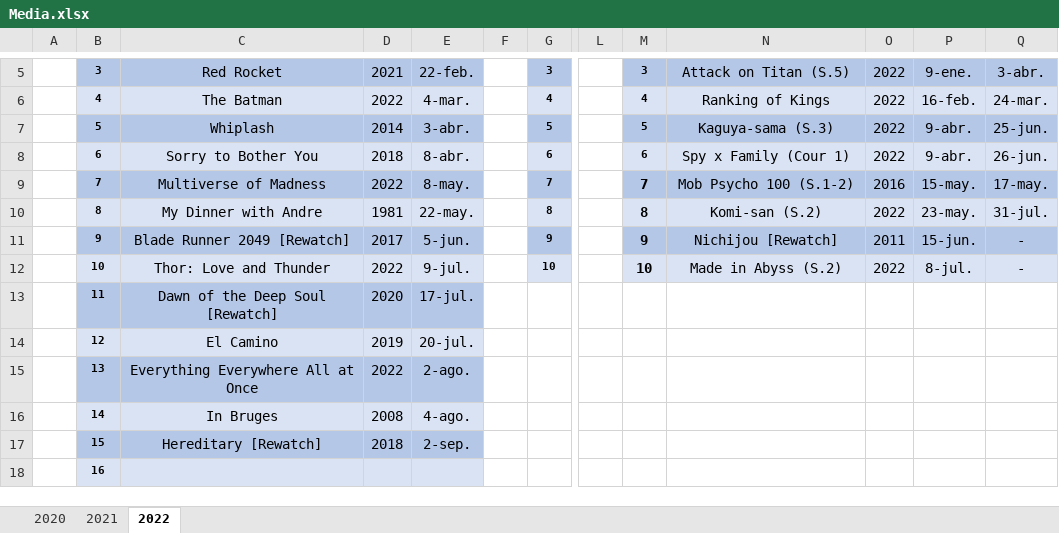
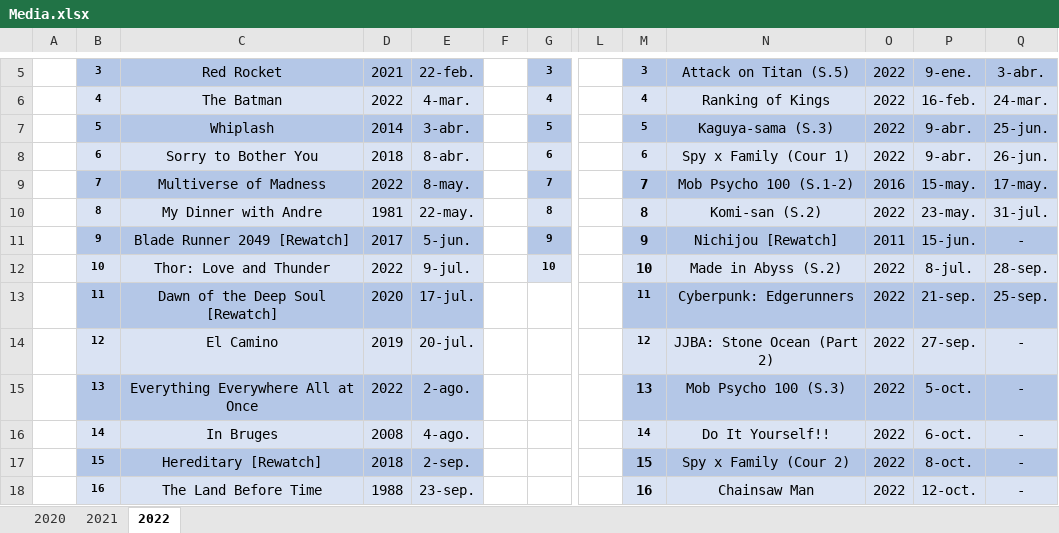
Before and after one commit to ucer0/ucer0.github.io, an Excel workbook: spreadsheets/Media.xlsx, sheet 2022, drawn as a sheet; only a part is shown, gaps mark what is left out; values as stored, in another font and other column widths than the file's, no borders; the diff covers the shown part only; the diff names each change by its address in the sheet, - before the commit and + after, or states it on an @@ line.

```diff
--- a/spreadsheets/Media.xlsx (sheet 2022)
+++ b/spreadsheets/Media.xlsx (sheet 2022)
-Q12: -
+Q12: 28-sep.
-M13: (empty)
+M13: 11
-M13:Q13 fill: none
+M13:Q13 fill: #B4C7E7
-N13: (empty)
+N13: Cyberpunk: Edgerunners
-O13:O18: (empty)
+O13:O18: 2022
-P13: (empty)
+P13: 21-sep.
-Q13: (empty)
+Q13: 25-sep.
-M14: (empty)
+M14: 12
-M14:Q14 fill: none
+M14:Q14 fill: #DAE3F3
-N14: (empty)
+N14: JJBA: Stone Ocean (Part 2)
-P14: (empty)
+P14: 27-sep.
-Q14:Q18: (empty)
+Q14:Q18: -
-M15: (empty)
+M15: 13
-M15:Q15 fill: none
+M15:Q15 fill: #B4C7E7
-N15: (empty)
+N15: Mob Psycho 100 (S.3)
-P15: (empty)
+P15: 5-oct.
-M16: (empty)
+M16: 14
-M16:Q16 fill: none
+M16:Q16 fill: #DAE3F3
-N16: (empty)
+N16: Do It Yourself!!
-P16: (empty)
+P16: 6-oct.
-M17: (empty)
+M17: 15
-M17:Q17 fill: none
+M17:Q17 fill: #B4C7E7
-N17: (empty)
+N17: Spy x Family (Cour 2)
-P17: (empty)
+P17: 8-oct.
-C18: (empty)
+C18: The Land Before Time
-D18: (empty)
+D18: 1988
-E18: (empty)
+E18: 23-sep.
-M18: (empty)
+M18: 16
-M18:Q18 fill: none
+M18:Q18 fill: #DAE3F3
-N18: (empty)
+N18: Chainsaw Man
-P18: (empty)
+P18: 12-oct.
```
Also changed, not shown: 5 added rows, 11 edited cells and cell formats elsewhere in this sheet, sheet 2021, spreadsheets/Games.xlsx, 4 other files.
